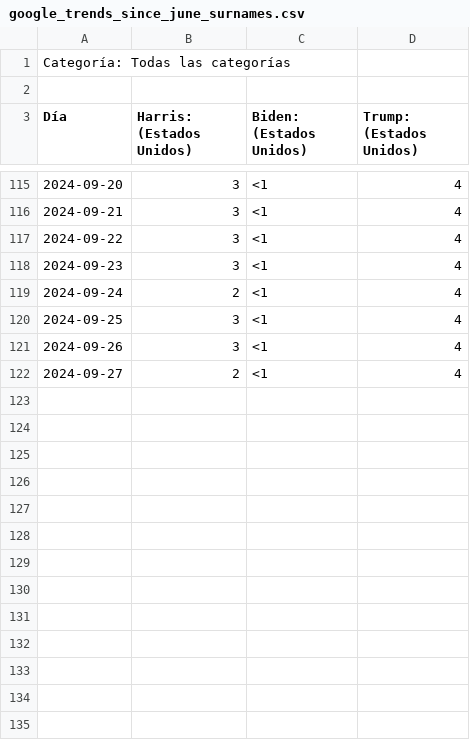
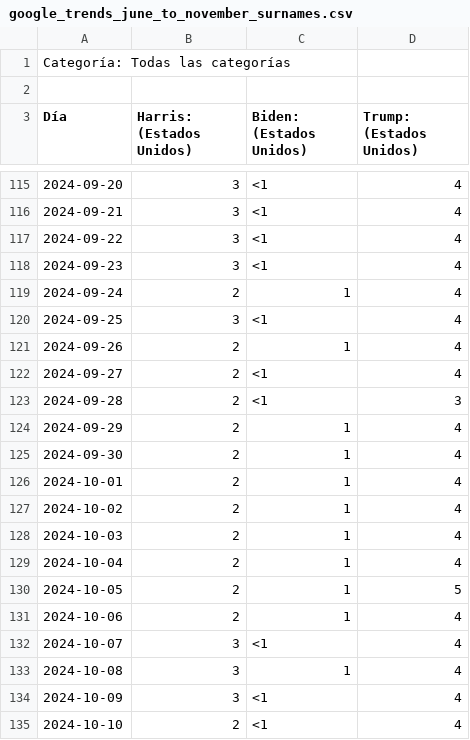
Before and after one commit to bnvulpe/votecore, a CSV file: data/raw/google_trends_june_to_november_surnames.csv (was data/raw/google_trends_since_june_surnames.csv), drawn as a sheet; only a part is shown, gaps mark what is left out; the diff covers the shown part only.

```diff
--- a/data/raw/google_trends_since_june_surnames.csv
+++ b/data/raw/google_trends_june_to_november_surnames.csv
@@ -118,5 +118,18 @@ Día,Harris: (Estados Unidos),Biden: (Estados Unidos),Trump: (Estados Unidos)
 2024-09-23,3,<1,4
-2024-09-24,2,<1,4
+2024-09-24,2,1,4
 2024-09-25,3,<1,4
-2024-09-26,3,<1,4
+2024-09-26,2,1,4
 2024-09-27,2,<1,4
+2024-09-28,2,<1,3
+2024-09-29,2,1,4
+2024-09-30,2,1,4
+2024-10-01,2,1,4
+2024-10-02,2,1,4
+2024-10-03,2,1,4
+2024-10-04,2,1,4
+2024-10-05,2,1,5
+2024-10-06,2,1,4
+2024-10-07,3,<1,4
+2024-10-08,3,1,4
+2024-10-09,3,<1,4
+2024-10-10,2,<1,4
```
Also changed, not shown: 25 added rows and 35 edited cells elsewhere in this file, data/processed/google_trends.csv, data/processed/polls.csv, 5 other files.
